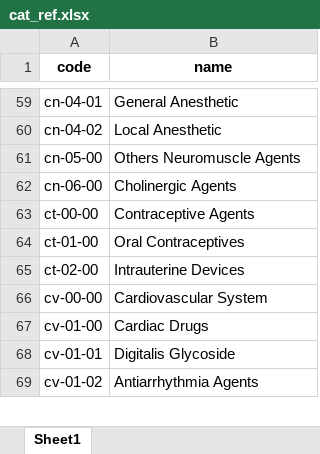
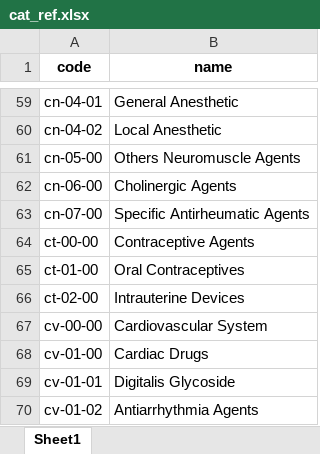
Before and after one commit to shin13/formulary-gitbook, an Excel workbook: cat_ref.xlsx, sheet Sheet1, drawn as a sheet; only a part is shown, gaps mark what is left out; values as stored, in another font and other column widths than the file's, no borders; the diff names each change by its address in the sheet, - before the commit and + after, or states it on an @@ line.

Commit message:
Update category reference

```diff
--- a/cat_ref.xlsx (sheet Sheet1)
+++ b/cat_ref.xlsx (sheet Sheet1)
+row 63: cn-07-00 | Specific Antirheumatic Agents
```
